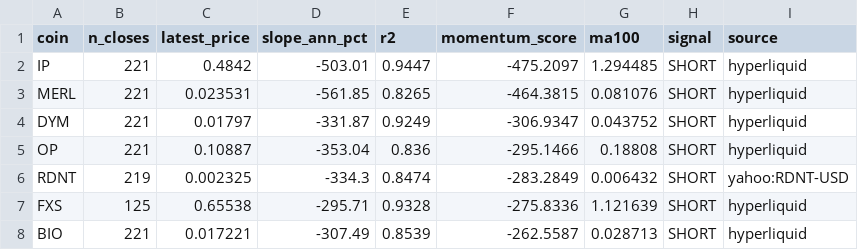
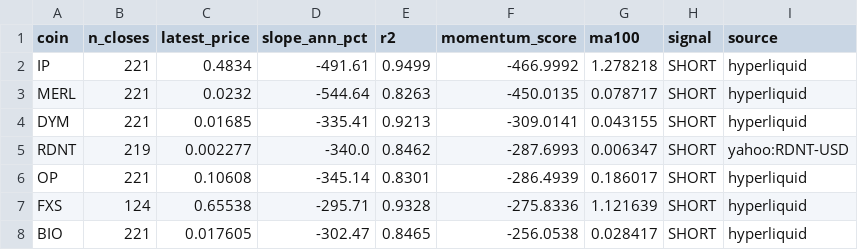
Before and after one commit to akiforge-lab/hyperliquid-momentum-scanner, a CSV file: output/top_shorts.csv, drawn as a sheet; only a part is shown; the diff covers the shown part only.

```diff
--- a/output/top_shorts.csv
+++ b/output/top_shorts.csv
@@ -1,8 +1,8 @@
 coin,n_closes,latest_price,slope_ann_pct,r2,momentum_score,ma100,signal,source
-IP,221,0.4842,-503.01,0.9447,-475.2097,1.294485,SHORT,hyperliquid
-MERL,221,0.023531,-561.85,0.8265,-464.3815,0.081076,SHORT,hyperliquid
-DYM,221,0.01797,-331.87,0.9249,-306.9347,0.043752,SHORT,hyperliquid
-OP,221,0.10887,-353.04,0.836,-295.1466,0.18808,SHORT,hyperliquid
-RDNT,219,0.002325,-334.3,0.8474,-283.2849,0.006432,SHORT,yahoo:RDNT-USD
-FXS,125,0.65538,-295.71,0.9328,-275.8336,1.121639,SHORT,hyperliquid
-BIO,221,0.017221,-307.49,0.8539,-262.5587,0.028713,SHORT,hyperliquid
+IP,221,0.4834,-491.61,0.9499,-466.9992,1.278218,SHORT,hyperliquid
+MERL,221,0.0232,-544.64,0.8263,-450.0135,0.078717,SHORT,hyperliquid
+DYM,221,0.01685,-335.41,0.9213,-309.0141,0.043155,SHORT,hyperliquid
+RDNT,219,0.002277,-340.0,0.8462,-287.6993,0.006347,SHORT,yahoo:RDNT-USD
+OP,221,0.10608,-345.14,0.8301,-286.4939,0.186017,SHORT,hyperliquid
+FXS,124,0.65538,-295.71,0.9328,-275.8336,1.121639,SHORT,hyperliquid
+BIO,221,0.017605,-302.47,0.8465,-256.0538,0.028417,SHORT,hyperliquid
```
Also changed, not shown: 16 edited cells elsewhere in this file, output/all_rankings.csv, output/pair_momentum.csv, 7 other files.
